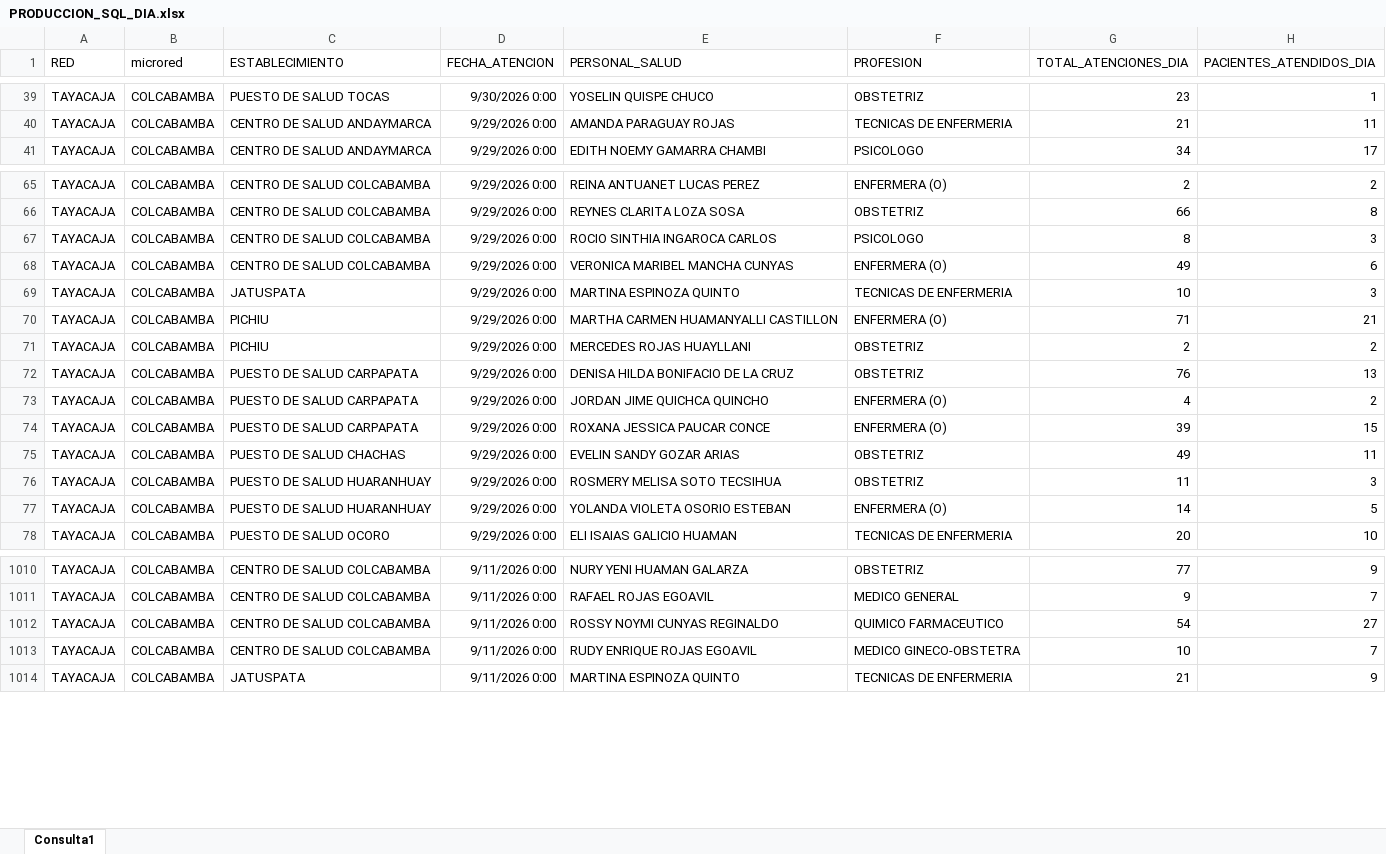
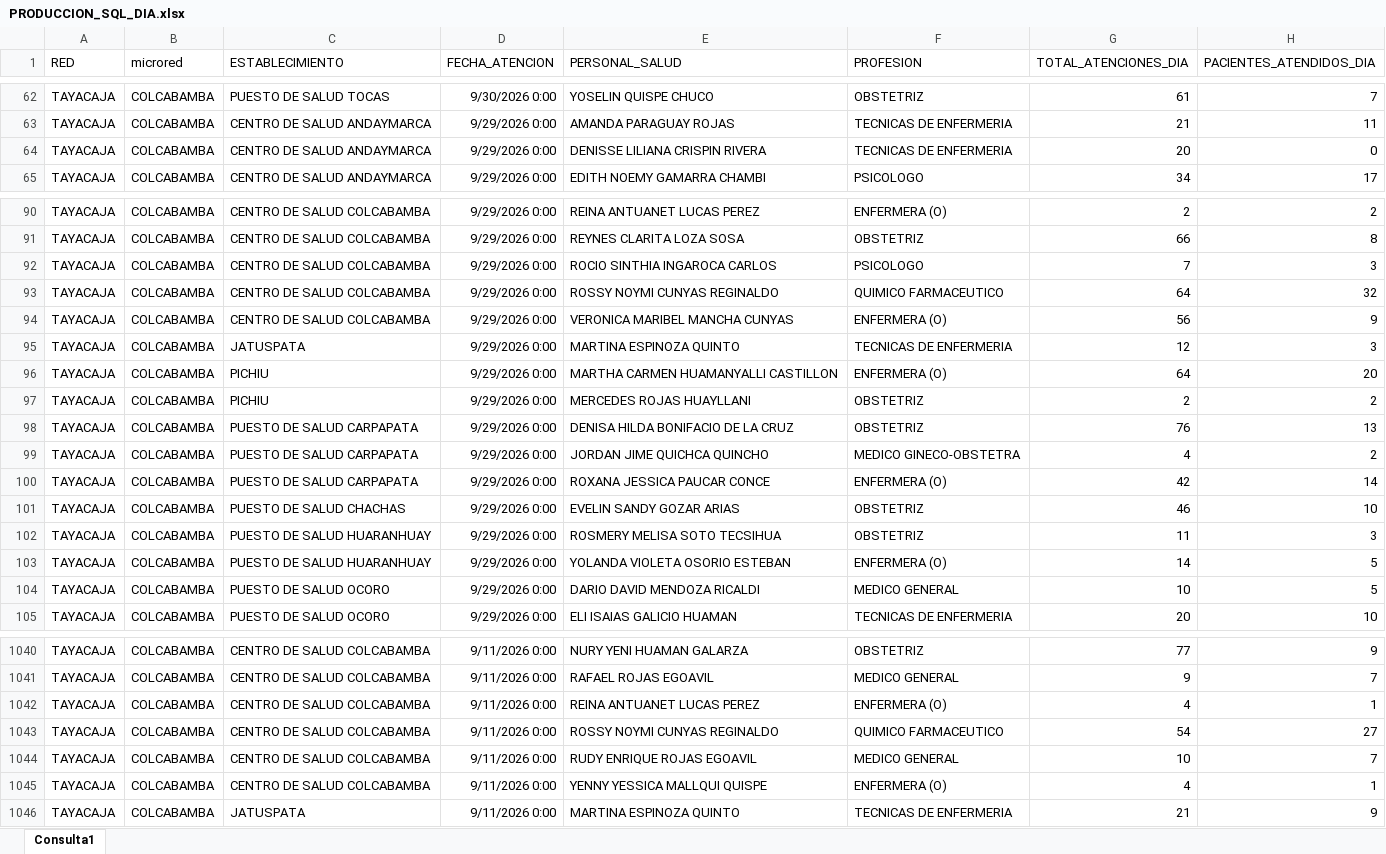
Before and after one commit to yelsengalindo-netizen/produccion-colcabamba, an Excel workbook: PRODUCCION_SQL_DIA.xlsx, sheet Consulta1, drawn as a sheet; only a part is shown, gaps mark what is left out; values as stored, in another font and other column widths than the file's, no borders; table styles not drawn; addresses are those after the commit; the diff covers the shown part only; the diff names each change by its address in the sheet, - before the commit and + after, or states it on an @@ line.

```diff
--- a/PRODUCCION_SQL_DIA.xlsx (sheet Consulta1)
+++ b/PRODUCCION_SQL_DIA.xlsx (sheet Consulta1)
-G62 (TOTAL_ATENCIONES_DIA): 23
+G62 (TOTAL_ATENCIONES_DIA): 61
-H62 (PACIENTES_ATENDIDOS_DIA): 1
+H62 (PACIENTES_ATENDIDOS_DIA): 7
+row 64: TAYACAJA | COLCABAMBA | CENTRO DE SALUD ANDAYMARCA | 9/29/2026 0:00 | DENISSE LILIANA CRISPIN RIVERA | TECNICAS DE ENFERMERIA | 20 | 0
-G92 (TOTAL_ATENCIONES_DIA): 8
+G92 (TOTAL_ATENCIONES_DIA): 7
+row 93: TAYACAJA | COLCABAMBA | CENTRO DE SALUD COLCABAMBA | 9/29/2026 0:00 | ROSSY NOYMI CUNYAS REGINALDO | QUIMICO FARMACEUTICO | 64 | 32
-G94 (TOTAL_ATENCIONES_DIA): 49
+G94 (TOTAL_ATENCIONES_DIA): 56
-H94 (PACIENTES_ATENDIDOS_DIA): 6
+H94 (PACIENTES_ATENDIDOS_DIA): 9
-G95 (TOTAL_ATENCIONES_DIA): 10
+G95 (TOTAL_ATENCIONES_DIA): 12
-G96 (TOTAL_ATENCIONES_DIA): 71
+G96 (TOTAL_ATENCIONES_DIA): 64
-H96 (PACIENTES_ATENDIDOS_DIA): 21
+H96 (PACIENTES_ATENDIDOS_DIA): 20
-F99 (PROFESION): ENFERMERA (O)
+F99 (PROFESION): MEDICO GINECO-OBSTETRA
-G100 (TOTAL_ATENCIONES_DIA): 39
+G100 (TOTAL_ATENCIONES_DIA): 42
-H100 (PACIENTES_ATENDIDOS_DIA): 15
+H100 (PACIENTES_ATENDIDOS_DIA): 14
-G101 (TOTAL_ATENCIONES_DIA): 49
+G101 (TOTAL_ATENCIONES_DIA): 46
-H101 (PACIENTES_ATENDIDOS_DIA): 11
+H101 (PACIENTES_ATENDIDOS_DIA): 10
+row 104: TAYACAJA | COLCABAMBA | PUESTO DE SALUD OCORO | 9/29/2026 0:00 | DARIO DAVID MENDOZA RICALDI | MEDICO GENERAL | 10 | 5
+row 1042: TAYACAJA | COLCABAMBA | CENTRO DE SALUD COLCABAMBA | 9/11/2026 0:00 | REINA ANTUANET LUCAS PEREZ | ENFERMERA (O) | 4 | 1
-F1044 (PROFESION): MEDICO GINECO-OBSTETRA
+F1044 (PROFESION): MEDICO GENERAL
+row 1045: TAYACAJA | COLCABAMBA | CENTRO DE SALUD COLCABAMBA | 9/11/2026 0:00 | YENNY YESSICA MALLQUI QUISPE | ENFERMERA (O) | 4 | 1
```
Also changed, not shown: 28 added rows, 1 removed row and 294 edited cells elsewhere in this sheet.
